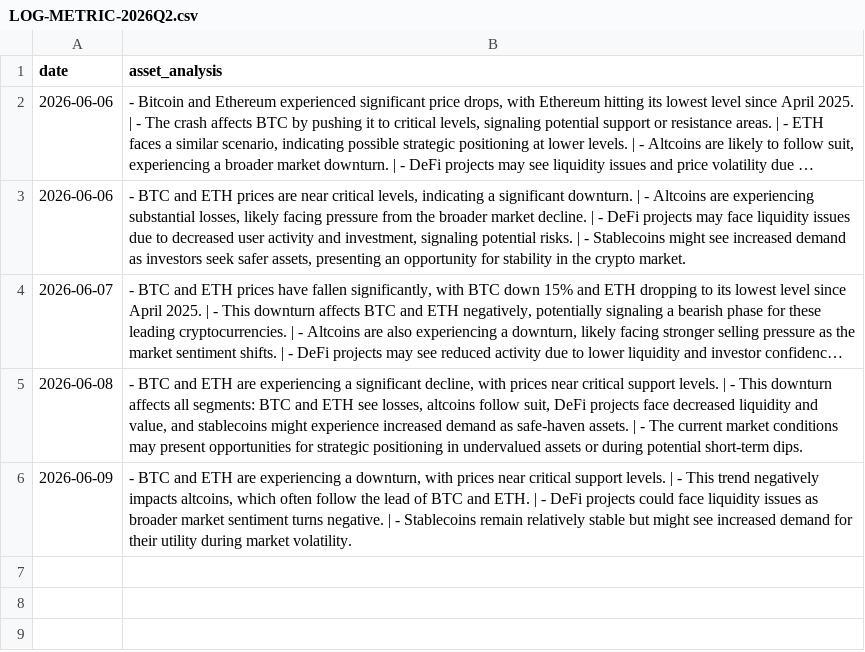
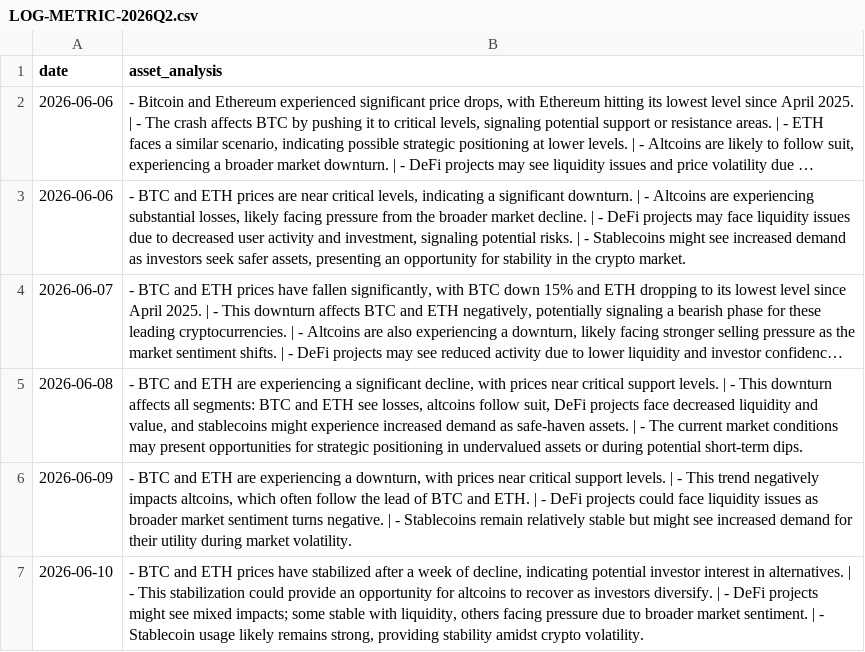
Before and after one commit to toiflow/ts-crypto, a CSV file: would/LOG-METRIC-2026Q2.csv, drawn as a sheet; long unchanged cells end in ….

Commit message:
would-update: log 2026-06-10

```diff
--- a/would/LOG-METRIC-2026Q2.csv
+++ b/would/LOG-METRIC-2026Q2.csv
@@ -6 +6,2 @@ date,asset_analysis
 2026-06-09,"- BTC and ETH are experiencing a downturn, with prices near critical support levels. | - This trend negatively impacts altcoins, which often follow the lead of BTC and ETH. | - DeFi projects could face liquidity issues as broader market sentiment turns negative. | - Stablecoins remain relatively stable but might see increased demand for their utility during market volatility."
+2026-06-10,"- BTC and ETH prices have stabilized after a week of decline, indicating potential investor interest in alternatives. | - This stabilization could provide an opportunity for altcoins to recover as investors diversify. | - DeFi projects might see mixed impacts; some stable with liquidity, others facing pressure due to broader market sentiment. | - Stablecoin usage likely remains strong, providing stability amidst crypto volatility."
```
